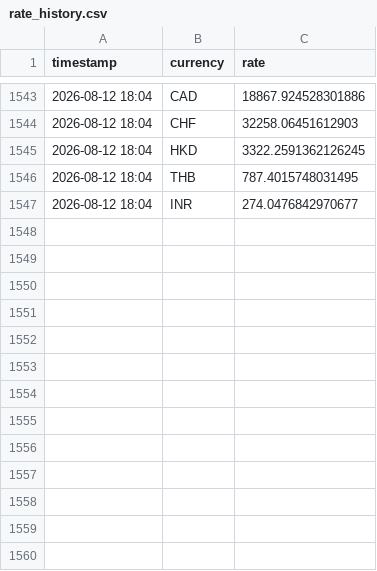
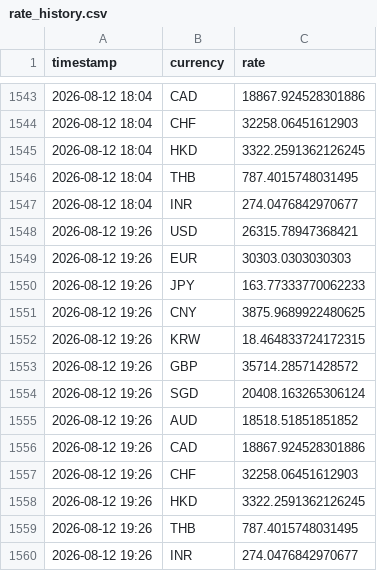
Before and after one commit to tuongphantrue/currency-rate-emailer, a CSV file: rate_history.csv, drawn as a sheet; only a part is shown, gaps mark what is left out.

```diff
--- a/rate_history.csv
+++ b/rate_history.csv
@@ -1547 +1547,14 @@ timestamp,currency,rate
 2026-08-12 18:04,INR,274.0476842970677
+2026-08-12 19:26,USD,26315.78947368421
+2026-08-12 19:26,EUR,30303.0303030303
+2026-08-12 19:26,JPY,163.77333770062233
+2026-08-12 19:26,CNY,3875.9689922480625
+2026-08-12 19:26,KRW,18.464833724172315
+2026-08-12 19:26,GBP,35714.28571428572
+2026-08-12 19:26,SGD,20408.163265306124
+2026-08-12 19:26,AUD,18518.51851851852
+2026-08-12 19:26,CAD,18867.924528301886
+2026-08-12 19:26,CHF,32258.06451612903
+2026-08-12 19:26,HKD,3322.2591362126245
+2026-08-12 19:26,THB,787.4015748031495
+2026-08-12 19:26,INR,274.0476842970677
```
Also changed, not shown: 3 other files.
